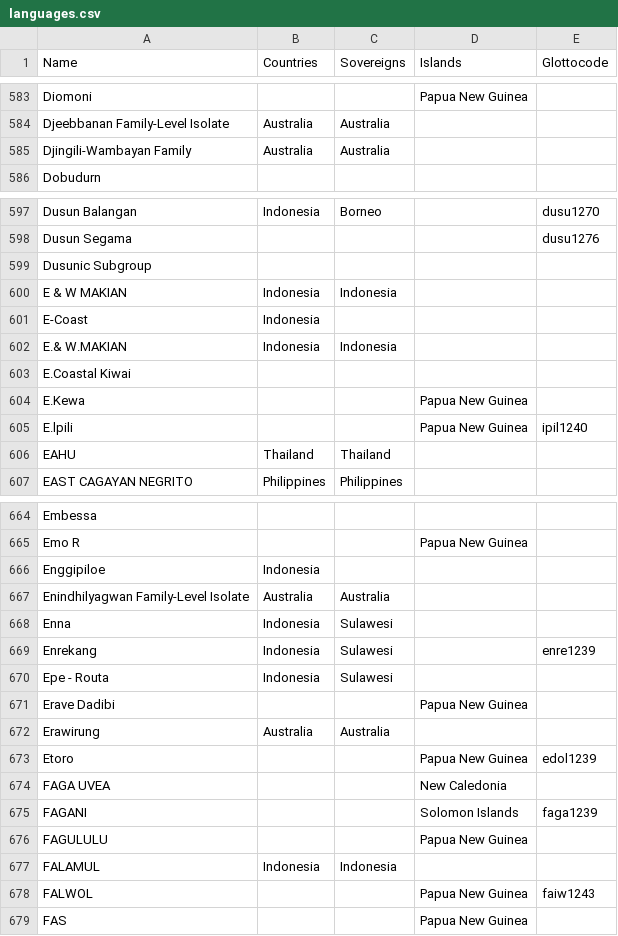
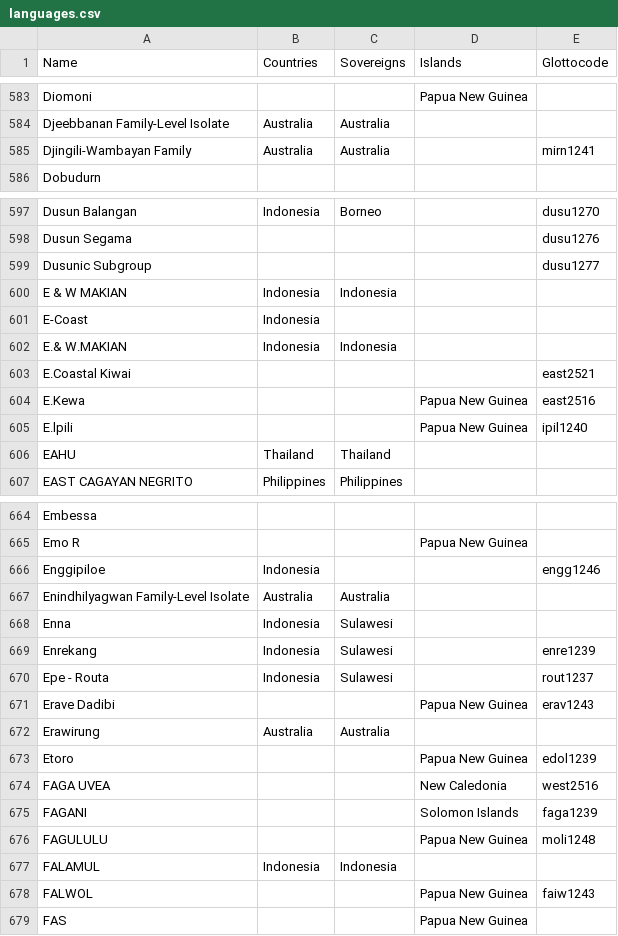
Before and after one commit to cldf-datasets/languageatlasofthepacificarea, a CSV file: etc/languages.csv, drawn as a sheet; only a part is shown, gaps mark what is left out; the diff covers the shown part only.

Commit message:
more glottocodes

```diff
--- a/etc/languages.csv
+++ b/etc/languages.csv
@@ -584,3 +584,3 @@ Diomoni,,,Papua New Guinea,
 Djeebbanan Family-Level Isolate,Australia,Australia,,
-Djingili-Wambayan Family,Australia,Australia,,
+Djingili-Wambayan Family,Australia,Australia,,mirn1241
 Dobudurn,,,,
@@ -598,3 +598,3 @@ Dusun Balangan,Indonesia,Borneo,,dusu1270
 Dusun Segama,,,,dusu1276
-Dusunic Subgroup,,,,
+Dusunic Subgroup,,,,dusu1277
 E & W MAKIAN,Indonesia,Indonesia,,
@@ -602,4 +602,4 @@ E-Coast,Indonesia,,,
 E.& W.MAKIAN,Indonesia,Indonesia,,
-E.Coastal Kiwai,,,,
-E.Kewa,,,Papua New Guinea,
+E.Coastal Kiwai,,,,east2521
+E.Kewa,,,Papua New Guinea,east2516
 E.lpili,,,Papua New Guinea,ipil1240
@@ -665,3 +665,3 @@ Embessa,,,,
 Emo R,,,Papua New Guinea,
-Enggipiloe,Indonesia,,,
+Enggipiloe,Indonesia,,,engg1246
 Enindhilyagwan Family-Level Isolate,Australia,Australia,,
@@ -669,9 +669,9 @@ Enna,Indonesia,Sulawesi,,
 Enrekang,Indonesia,Sulawesi,,enre1239
-Epe - Routa,Indonesia,Sulawesi,,
-Erave Dadibi,,,Papua New Guinea,
+Epe - Routa,Indonesia,Sulawesi,,rout1237
+Erave Dadibi,,,Papua New Guinea,erav1243
 Erawirung,Australia,Australia,,
 Etoro,,,Papua New Guinea,edol1239
-FAGA UVEA,,,New Caledonia,
+FAGA UVEA,,,New Caledonia,west2516
 FAGANI,,,Solomon Islands,faga1239
-FAGULULU,,,Papua New Guinea,
+FAGULULU,,,Papua New Guinea,moli1248
 FALAMUL,Indonesia,Indonesia,,
```
Also changed, not shown: 29 edited cells elsewhere in this file.
